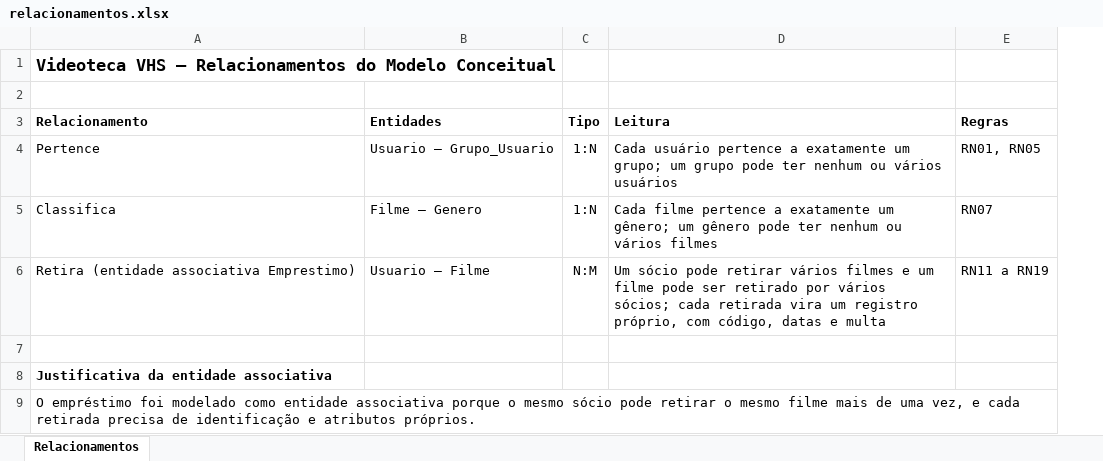
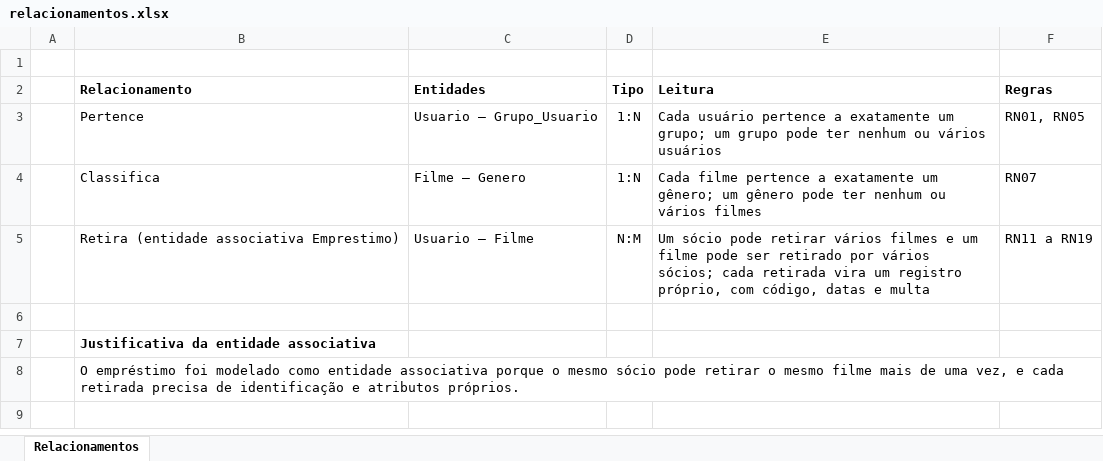
Before and after one commit to AugustoEng/videoteca-vhs, an Excel workbook: docs/relacionamentos.xlsx, sheet Relacionamentos, drawn as a sheet; values as stored, in another font and other column widths than the file's, no borders; charts and pictures not drawn; removed rows and columns are numbered as before the commit, all else as after; the diff names each change by its address in the sheet, - before the commit and + after, or states it on an @@ line.

```diff
--- a/docs/relacionamentos.xlsx (sheet Relacionamentos)
+++ b/docs/relacionamentos.xlsx (sheet Relacionamentos)
+column A, empty
-row 1: Videoteca VHS — Relacionamentos do Modelo Conceitual
```
Also changed, not shown: charts or pictures, docs/regras_de_negocio.xlsx.
